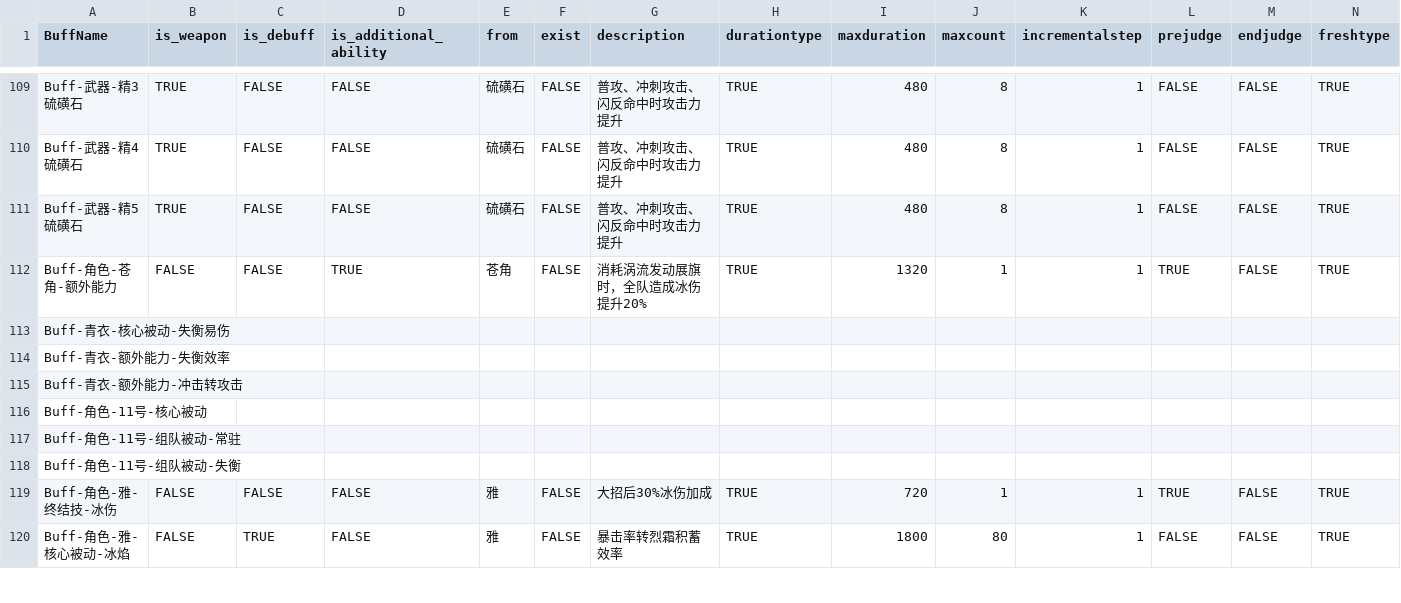
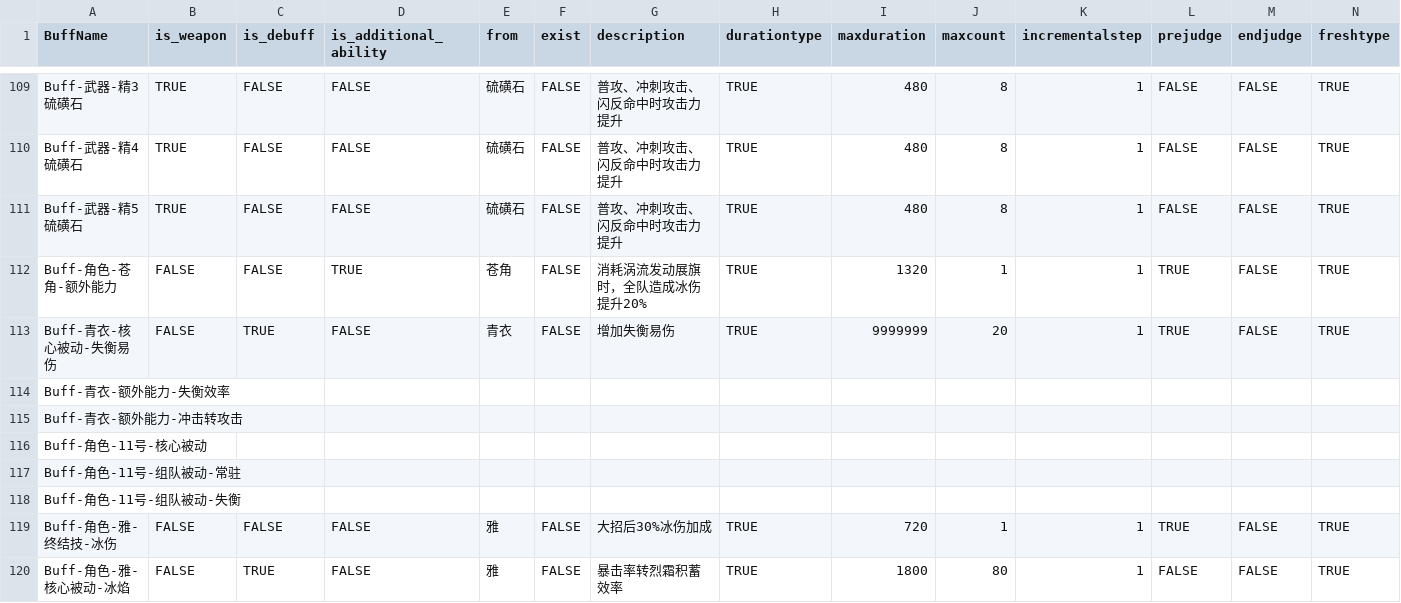
Before and after one commit to h1531095/ZSim, a CSV file: data/激活判断.csv, drawn as a sheet; only a part is shown, gaps mark what is left out; removed rows and columns are numbered as before the commit, all else as after; rows hold the shown columns only; the diff names each change by its address in the sheet, - before the commit and + after, or states it on an @@ line.

```diff
--- a/data/激活判断.csv
+++ b/data/激活判断.csv
-row 113: Buff-青衣-核心被动-失衡易伤
+row 113: Buff-青衣-核心被动-失衡易伤 | FALSE | TRUE | FALSE | 青衣 | FALSE | 增加失衡易伤 | TRUE | 9999999 | 20 | 1 | TRUE | FALSE | TRUE
```
Also changed, not shown: data/skill.csv, data/触发判断.csv, 9 other files.
